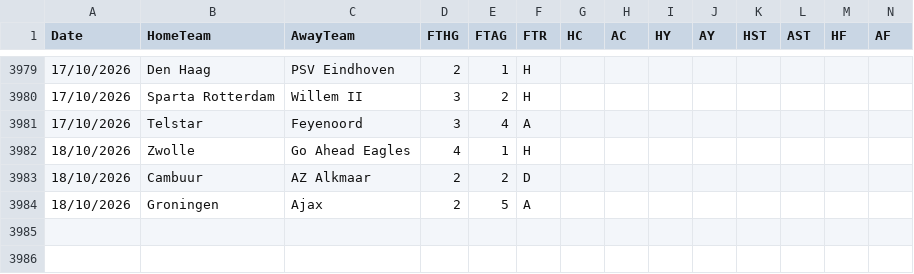
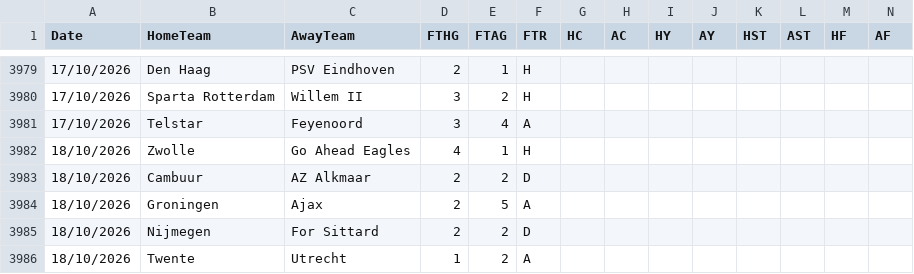
Before and after one commit to hectormera4-dotcom/premier-picks, a CSV file: eredivisie_combinado.csv, drawn as a sheet; only a part is shown, gaps mark what is left out; rows hold the shown columns only; the diff names each change by its address in the sheet, - before the commit and + after, or states it on an @@ line.

```diff
--- a/eredivisie_combinado.csv
+++ b/eredivisie_combinado.csv
+row 3985: 18/10/2026 | Nijmegen | For Sittard | 2 | 2 | D
+row 3986: 18/10/2026 | Twente | Utrecht | 1 | 2 | A
```
Also changed, not shown: ligue_1_combinado.csv, serie_a_combinado.csv.
